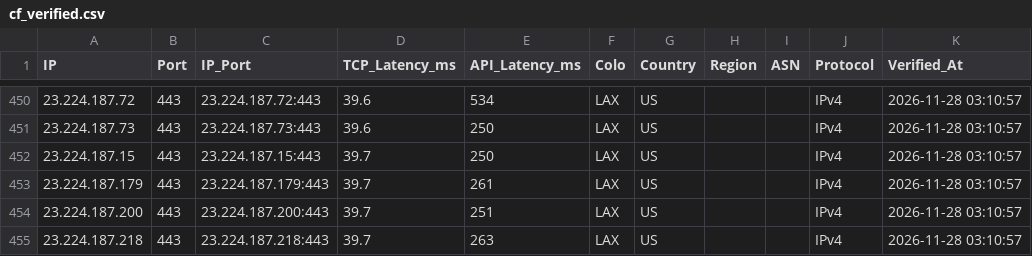
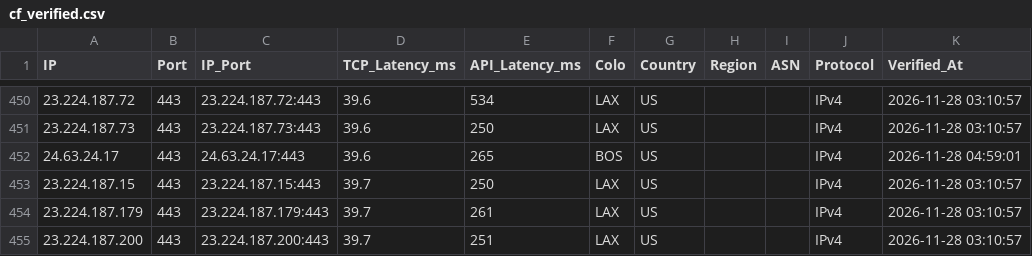
Before and after one commit to hjnzx01/ce-text-2, a CSV file: output/cf_verified.csv, drawn as a sheet; only a part is shown, gaps mark what is left out; the shorter side is filled out with more unchanged rows; the diff names each change by its address in the sheet, - before the commit and + after, or states it on an @@ line.

```diff
--- a/output/cf_verified.csv
+++ b/output/cf_verified.csv
+row 452: 24.63.24.17 | 443 | 24.63.24.17:443 | 39.6 | 265 | BOS | US |  |  | IPv4 | 2026-11-28 04:59:01
```
Also changed, not shown: 3 other files.
